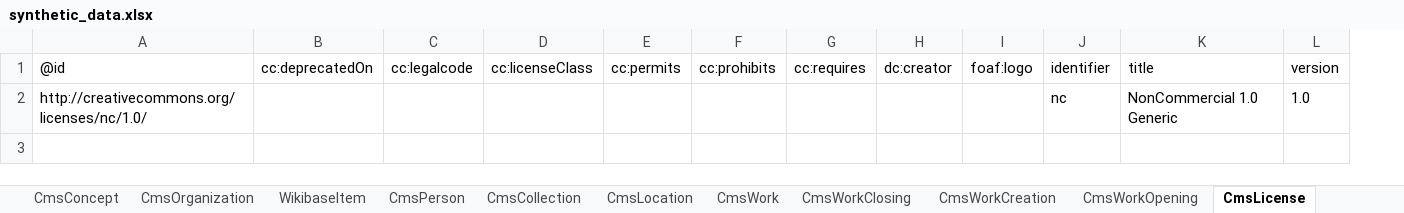
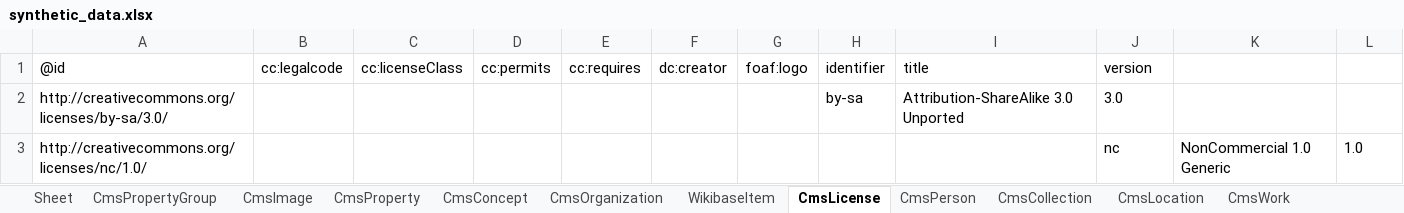
Before and after one commit to paradicms/paradicms, an Excel workbook: data/synthetic/synthetic_data.xlsx, sheet CmsLicense, drawn as a sheet; values as stored, in another font and other column widths than the file's, no borders; removed rows and columns are numbered as before the commit, all else as after; the diff names each change by its address in the sheet, - before the commit and + after, or states it on an @@ line.

Commit message:
WikidataEnricher: yield Wikidata's CC license if any Wikidata models are yielded

```diff
--- a/data/synthetic/synthetic_data.xlsx (sheet CmsLicense)
+++ b/data/synthetic/synthetic_data.xlsx (sheet CmsLicense)
@@ sheet tab order changed: Sheet | CmsPropertyGroup | CmsImage | CmsProperty | CmsConcept | CmsOrganization | WikibaseItem | CmsLicense | CmsPerson | CmsCollection | CmsLocation | CmsWork @@
-column B, row 1: cc:deprecatedOn
-column F, row 1: cc:prohibits
+column H, row 1: identifier
+column I, row 1: title
-J1: identifier
+J1: version
-K1: title
+K1: (empty)
-L1: version
+L1: (empty)
+row 2: http://creativecommons.org/licenses/by-sa/3.0/ |  |  |  |  |  |  | by-sa | Attribution-ShareAlike 3.0 Unported | 3.0
```
Also changed, not shown: sheet CmsWork, sheet CmsWorkClosing, sheet CmsWorkOpening, 2 other files.
